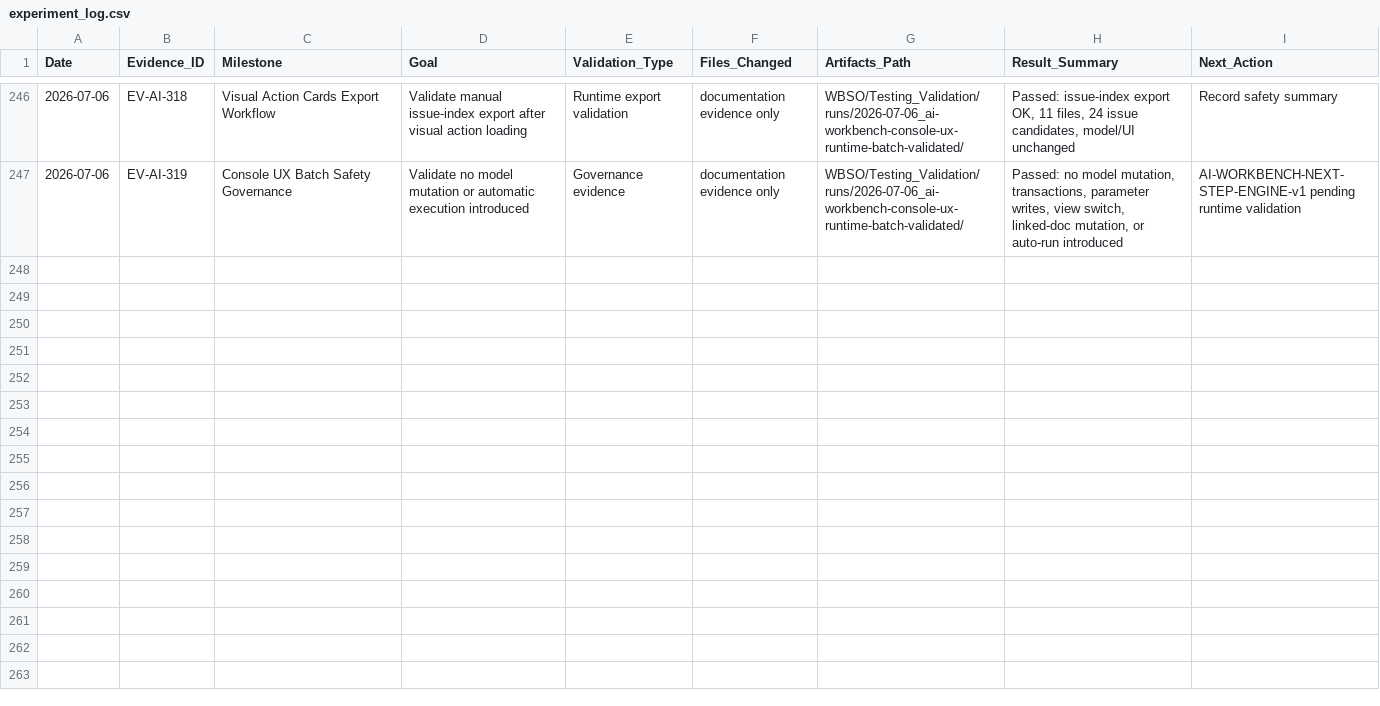
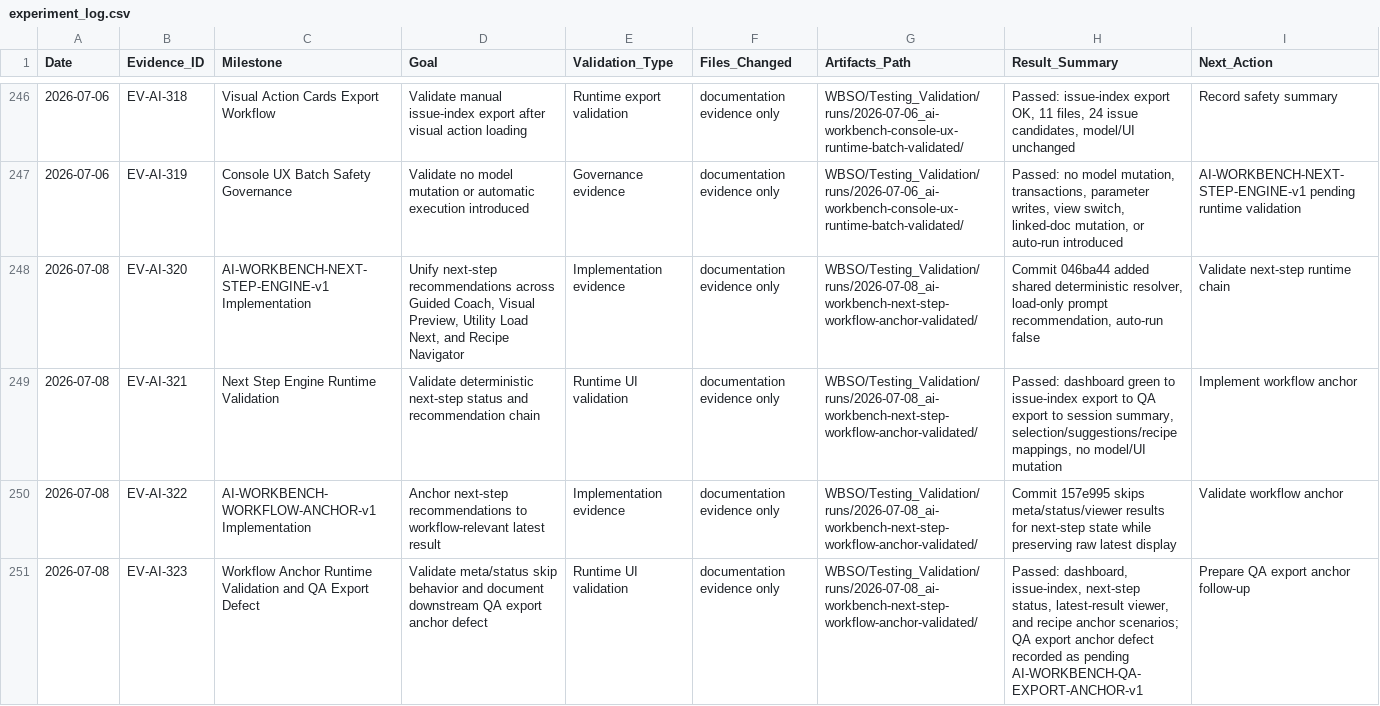
Before and after one commit to BIM3DNA/AI-Systems-Intelligent-Automation, a CSV file: WBSO/Testing_Validation/experiment_log.csv, drawn as a sheet; only a part is shown, gaps mark what is left out.

Commit message:
Use workflow anchor for QA report export

```diff
--- a/WBSO/Testing_Validation/experiment_log.csv
+++ b/WBSO/Testing_Validation/experiment_log.csv
@@ -247 +247,5 @@ Date,Evidence_ID,Milestone,Goal,Validation_Type,Files_Changed,Artifacts_Path,Res
 2026-07-06,EV-AI-319,Console UX Batch Safety Governance,"Validate no model mutation or automatic execution introduced","Governance evidence","documentation evidence only","WBSO/Testing_Validation/runs/2026-07-06_ai-workbench-console-ux-runtime-batch-validated/","Passed: no model mutation, transactions, parameter writes, view switch, linked-doc mutation, or auto-run introduced","AI-WORKBENCH-NEXT-STEP-ENGINE-v1 pending runtime validation"
+2026-07-08,EV-AI-320,AI-WORKBENCH-NEXT-STEP-ENGINE-v1 Implementation,"Unify next-step recommendations across Guided Coach, Visual Preview, Utility Load Next, and Recipe Navigator","Implementation evidence","documentation evidence only","WBSO/Testing_Validation/runs/2026-07-08_ai-workbench-next-step-workflow-anchor-validated/","Commit 046ba44 added shared deterministic resolver, load-only prompt recommendation, auto-run false","Validate next-step runtime chain"
+2026-07-08,EV-AI-321,Next Step Engine Runtime Validation,"Validate deterministic next-step status and recommendation chain","Runtime UI validation","documentation evidence only","WBSO/Testing_Validation/runs/2026-07-08_ai-workbench-next-step-workflow-anchor-validated/","Passed: dashboard green to issue-index export to QA export to session summary, selection/suggestions/recipe mappings, no model/UI mutation","Implement workflow anchor"
+2026-07-08,EV-AI-322,AI-WORKBENCH-WORKFLOW-ANCHOR-v1 Implementation,"Anchor next-step recommendations to workflow-relevant latest result","Implementation evidence","documentation evidence only","WBSO/Testing_Validation/runs/2026-07-08_ai-workbench-next-step-workflow-anchor-validated/","Commit 157e995 skips meta/status/viewer results for next-step state while preserving raw latest display","Validate workflow anchor"
+2026-07-08,EV-AI-323,Workflow Anchor Runtime Validation and QA Export Defect,"Validate meta/status skip behavior and document downstream QA export anchor defect","Runtime UI validation","documentation evidence only","WBSO/Testing_Validation/runs/2026-07-08_ai-workbench-next-step-workflow-anchor-validated/","Passed: dashboard, issue-index, next-step status, latest-result viewer, and recipe anchor scenarios; QA export anchor defect recorded as pending AI-WORKBENCH-QA-EXPORT-ANCHOR-v1","Prepare QA export anchor follow-up"
```
Also changed, not shown: 4 other files.
